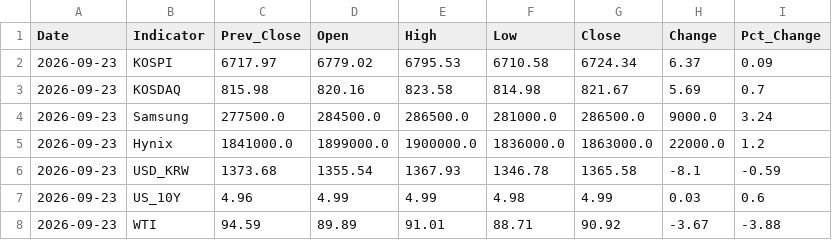
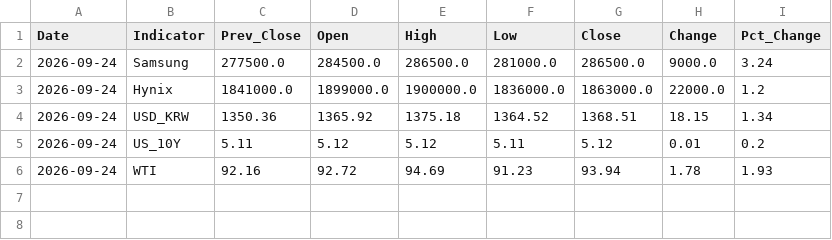
Before and after one commit to elviscabar/Indicator_Tracker, a CSV file: indicators_history.csv, drawn as a sheet.

```diff
--- a/indicators_history.csv
+++ b/indicators_history.csv
@@ -1,8 +1,6 @@
 Date,Indicator,Prev_Close,Open,High,Low,Close,Change,Pct_Change
-2026-09-23,KOSPI,6717.97,6779.02,6795.53,6710.58,6724.34,6.37,0.09
-2026-09-23,KOSDAQ,815.98,820.16,823.58,814.98,821.67,5.69,0.7
-2026-09-23,Samsung,277500.0,284500.0,286500.0,281000.0,286500.0,9000.0,3.24
-2026-09-23,Hynix,1841000.0,1899000.0,1900000.0,1836000.0,1863000.0,22000.0,1.2
-2026-09-23,USD_KRW,1373.68,1355.54,1367.93,1346.78,1365.58,-8.1,-0.59
-2026-09-23,US_10Y,4.96,4.99,4.99,4.98,4.99,0.03,0.6
-2026-09-23,WTI,94.59,89.89,91.01,88.71,90.92,-3.67,-3.88
+2026-09-24,Samsung,277500.0,284500.0,286500.0,281000.0,286500.0,9000.0,3.24
+2026-09-24,Hynix,1841000.0,1899000.0,1900000.0,1836000.0,1863000.0,22000.0,1.2
+2026-09-24,USD_KRW,1350.36,1365.92,1375.18,1364.52,1368.51,18.15,1.34
+2026-09-24,US_10Y,5.11,5.12,5.12,5.11,5.12,0.01,0.2
+2026-09-24,WTI,92.16,92.72,94.69,91.23,93.94,1.78,1.93
```
